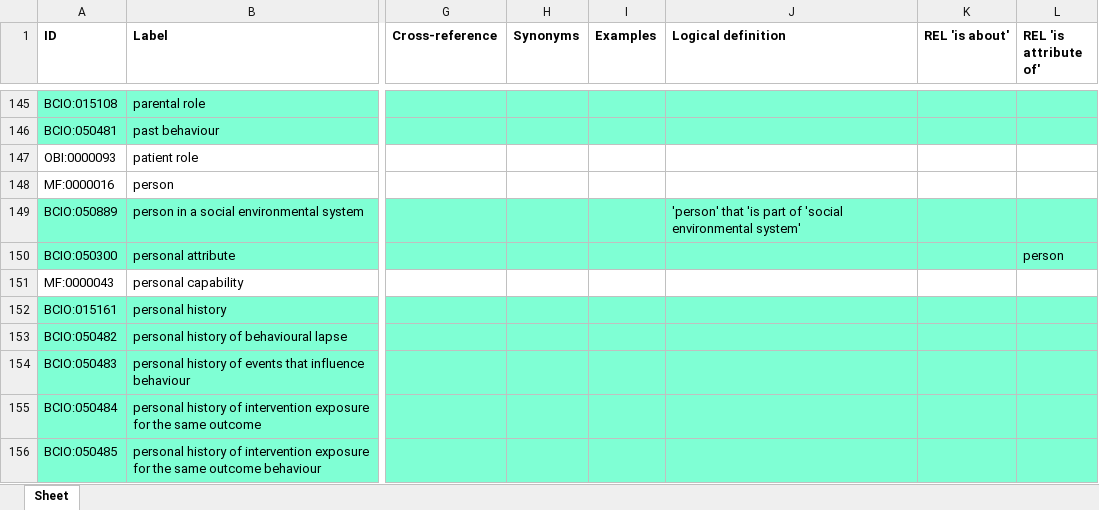
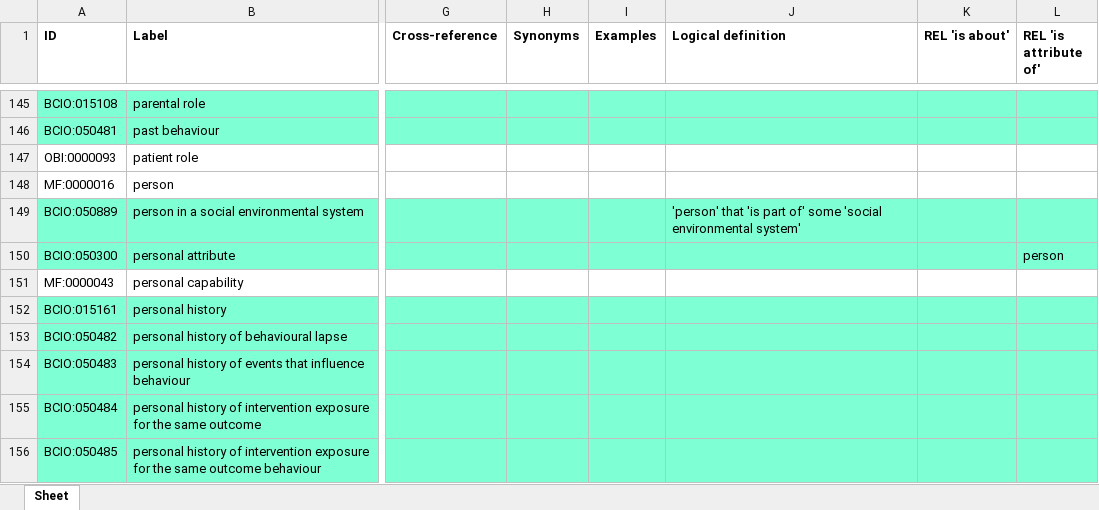
Before and after one commit to b-gehrke/BCIO, an Excel workbook: Population/BCIO_Population.xlsx, sheet Sheet, drawn as a sheet; only a part is shown, gaps mark what is left out; values as stored, in another font and other column widths than the file's, no borders; the diff names each change by its address in the sheet, - before the commit and + after, or states it on an @@ line.

Commit message:
Updating BCIO_Population.xlsx

```diff
--- a/Population/BCIO_Population.xlsx (sheet Sheet)
+++ b/Population/BCIO_Population.xlsx (sheet Sheet)
-J149 (Logical definition): …'is part of 'social environmental…
+J149 (Logical definition): …'is part of' some 'social environmental…
```
